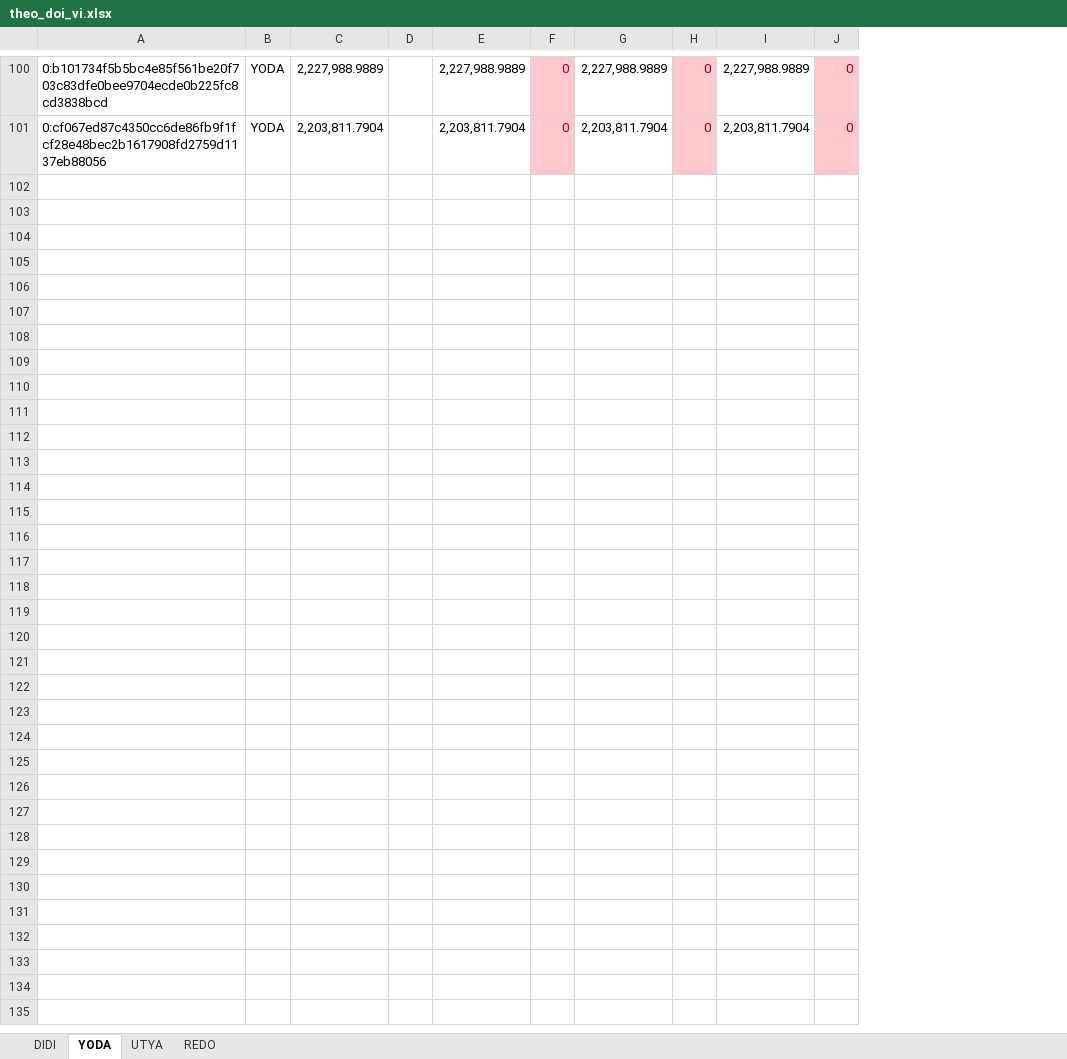
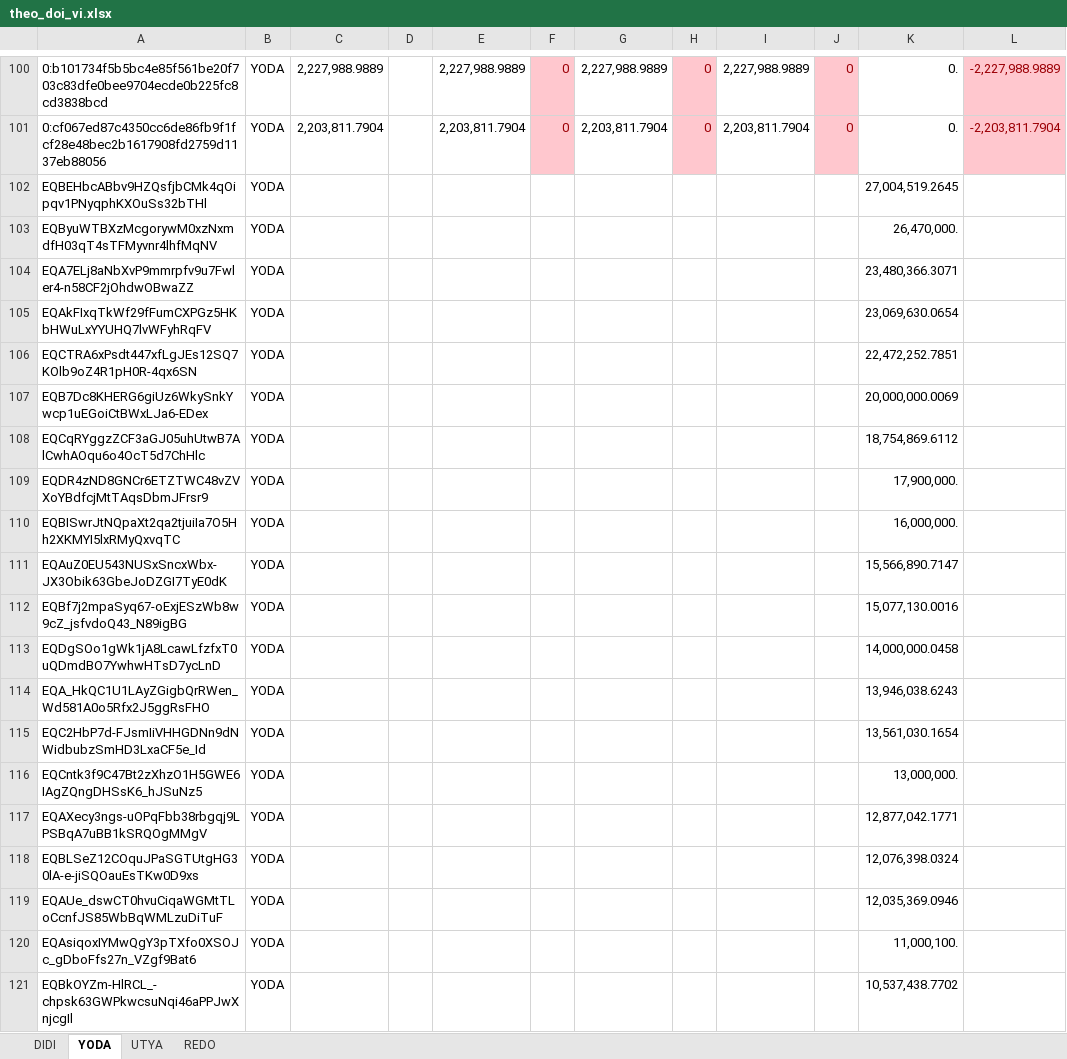
Before and after one commit to anhvt118/ton-wallet-tracker, an Excel workbook: data/theo_doi_vi.xlsx, sheet YODA, drawn as a sheet; only a part is shown, gaps mark what is left out; values as stored, in another font and other column widths than the file's, no borders; the diff covers the shown part only; the diff names each change by its address in the sheet, - before the commit and + after, or states it on an @@ line.

```diff
--- a/data/theo_doi_vi.xlsx (sheet YODA)
+++ b/data/theo_doi_vi.xlsx (sheet YODA)
+column K, rows 100-101: 0. | 0.
+column L, rows 100-101: -2,227,988.9889 | -2,203,811.7904
+row 102: EQBEHbcABbv9HZQsfjbCMk4qOipqv1PNyqphKXOuSs32bTHl | YODA |  |  |  |  |  |  |  |  | 27,004,519.2645
+row 103: EQByuWTBXzMcgorywM0xzNxmdfH03qT4sTFMyvnr4lhfMqNV | YODA |  |  |  |  |  |  |  |  | 26,470,000.
+row 104: EQA7ELj8aNbXvP9mmrpfv9u7Fwler4-n58CF2jOhdwOBwaZZ | YODA |  |  |  |  |  |  |  |  | 23,480,366.3071
+row 105: EQAkFIxqTkWf29fFumCXPGz5HKbHWuLxYYUHQ7lvWFyhRqFV | YODA |  |  |  |  |  |  |  |  | 23,069,630.0654
+row 106: EQCTRA6xPsdt447xfLgJEs12SQ7KOlb9oZ4R1pH0R-4qx6SN | YODA |  |  |  |  |  |  |  |  | 22,472,252.7851
+row 107: EQB7Dc8KHERG6giUz6WkySnkYwcp1uEGoiCtBWxLJa6-EDex | YODA |  |  |  |  |  |  |  |  | 20,000,000.0069
+row 108: EQCqRYggzZCF3aGJ05uhUtwB7AlCwhAOqu6o4OcT5d7ChHlc | YODA |  |  |  |  |  |  |  |  | 18,754,869.6112
+row 109: EQDR4zND8GNCr6ETZTWC48vZVXoYBdfcjMtTAqsDbmJFrsr9 | YODA |  |  |  |  |  |  |  |  | 17,900,000.
+row 110: EQBISwrJtNQpaXt2qa2tjuiIa7O5Hh2XKMYI5lxRMyQxvqTC | YODA |  |  |  |  |  |  |  |  | 16,000,000.
+row 111: EQAuZ0EU543NUSxSncxWbx-JX3Obik63GbeJoDZGI7TyE0dK | YODA |  |  |  |  |  |  |  |  | 15,566,890.7147
+row 112: EQBf7j2mpaSyq67-oExjESzWb8w9cZ_jsfvdoQ43_N89igBG | YODA |  |  |  |  |  |  |  |  | 15,077,130.0016
+row 113: EQDgSOo1gWk1jA8LcawLfzfxT0uQDmdBO7YwhwHTsD7ycLnD | YODA |  |  |  |  |  |  |  |  | 14,000,000.0458
+row 114: EQA_HkQC1U1LAyZGigbQrRWen_Wd581A0o5Rfx2J5ggRsFHO | YODA |  |  |  |  |  |  |  |  | 13,946,038.6243
+row 115: EQC2HbP7d-FJsmIiVHHGDNn9dNWidbubzSmHD3LxaCF5e_Id | YODA |  |  |  |  |  |  |  |  | 13,561,030.1654
+row 116: EQCntk3f9C47Bt2zXhzO1H5GWE6IAgZQngDHSsK6_hJSuNz5 | YODA |  |  |  |  |  |  |  |  | 13,000,000.
+row 117: EQAXecy3ngs-uOPqFbb38rbgqj9LPSBqA7uBB1kSRQOgMMgV | YODA |  |  |  |  |  |  |  |  | 12,877,042.1771
+row 118: EQBLSeZ12COquJPaSGTUtgHG30lA-e-jiSQOauEsTKw0D9xs | YODA |  |  |  |  |  |  |  |  | 12,076,398.0324
+row 119: EQAUe_dswCT0hvuCiqaWGMtTLoCcnfJS85WbBqWMLzuDiTuF | YODA |  |  |  |  |  |  |  |  | 12,035,369.0946
+row 120: EQAsiqoxIYMwQgY3pTXfo0XSOJc_gDboFfs27n_VZgf9Bat6 | YODA |  |  |  |  |  |  |  |  | 11,000,100.
+row 121: EQBkOYZm-HlRCL_-chpsk63GWPkwcsuNqi46aPPJwXnjcgIl | YODA |  |  |  |  |  |  |  |  | 10,537,438.7702
```
Also changed, not shown: 80 added rows elsewhere in this sheet, sheet UTYA, sheet REDO, sheet DIDI.
